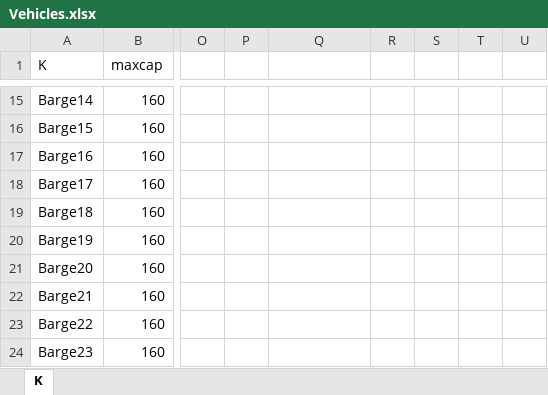
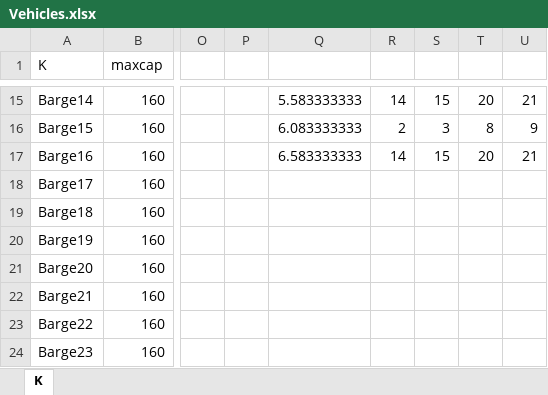
Before and after one commit to JoepLiefting/BEP_try_3.0, an Excel workbook: Instances/Vehicles.xlsx, sheet K, drawn as a sheet; only a part is shown, gaps mark what is left out; values as stored, in another font and other column widths than the file's, no borders; the diff covers the shown part only; the diff names each change by its address in the sheet, - before the commit and + after, or states it on an @@ line.

```diff
--- a/Instances/Vehicles.xlsx (sheet K)
+++ b/Instances/Vehicles.xlsx (sheet K)
-Q15: (empty)
+Q15: 5.583333333
-R15: (empty)
+R15: 14
-S15: (empty)
+S15: 15
-T15: (empty)
+T15: 20
-U15: (empty)
+U15: 21
-Q16: (empty)
+Q16: 6.083333333
-R16: (empty)
+R16: 2
-S16: (empty)
+S16: 3
-T16: (empty)
+T16: 8
-U16: (empty)
+U16: 9
-Q17: (empty)
+Q17: 6.583333333
-R17: (empty)
+R17: 14
-S17: (empty)
+S17: 15
-T17: (empty)
+T17: 20
-U17: (empty)
+U17: 21
```
Also changed, not shown: 1 added row and 65 edited cells elsewhere in this sheet, Instances/E_EGS-r.xlsx, 1 other file.
